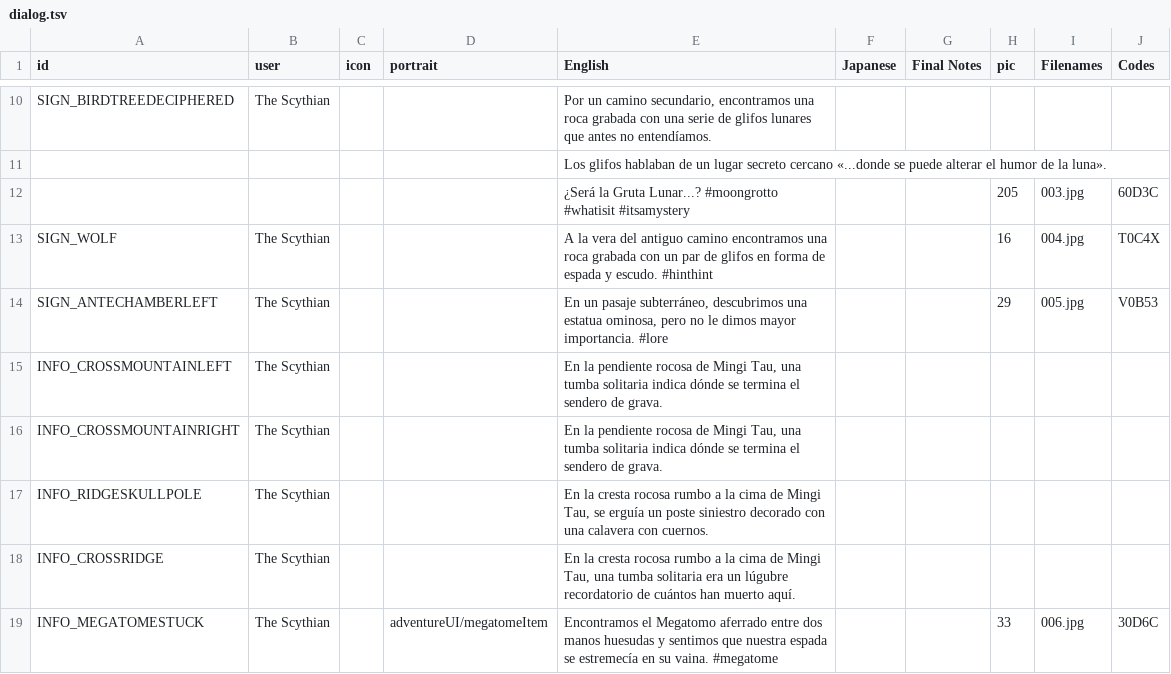
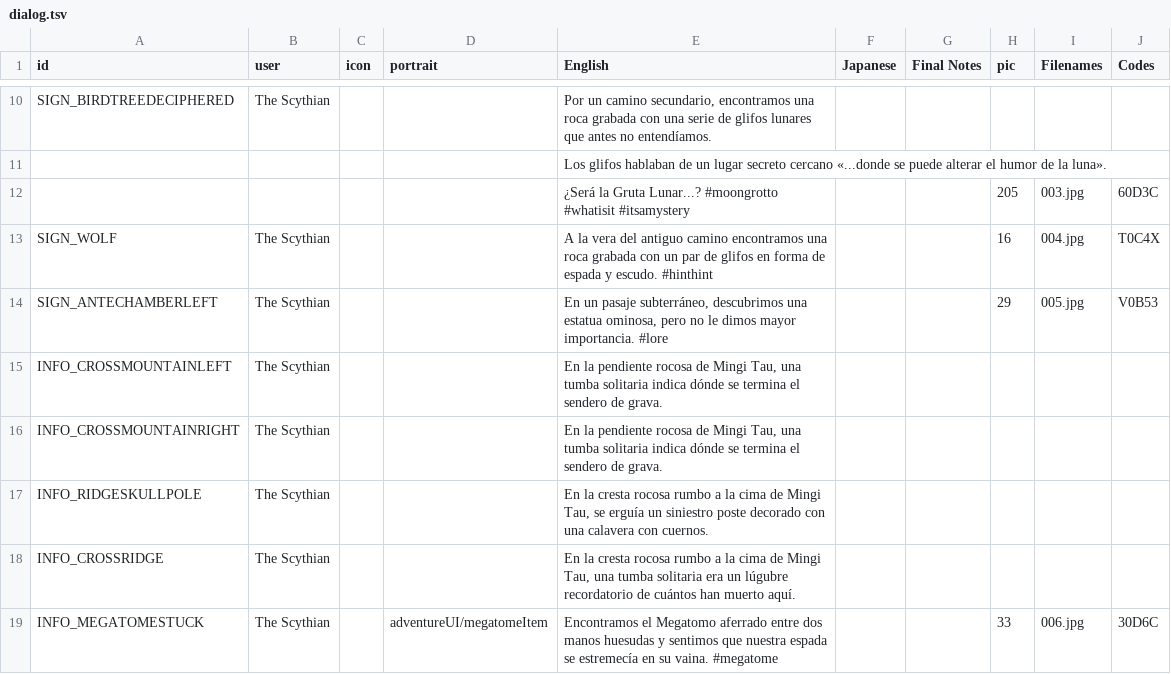
Before and after one commit to cesardeg/swordable, a TSV file: locales/spanish/dialog.tsv, drawn as a sheet; only a part is shown, gaps mark what is left out; the diff covers the shown part only.

Commit message:
refactor(loc): Polish ES/PT translations for tonal consistency and style

```diff
--- a/locales/spanish/dialog.tsv
+++ b/locales/spanish/dialog.tsv
@@ -16,3 +16,3 @@ INFO_CROSSMOUNTAINLEFT	The Scythian			En la pendiente rocosa de Mingi Tau, una t
 INFO_CROSSMOUNTAINRIGHT	The Scythian			En la pendiente rocosa de Mingi Tau, una tumba solitaria indica dónde se termina el sendero de grava.					
-INFO_RIDGESKULLPOLE	The Scythian			En la cresta rocosa rumbo a la cima de Mingi Tau, se erguía un poste siniestro decorado con una calavera con cuernos.					
+INFO_RIDGESKULLPOLE	The Scythian			En la cresta rocosa rumbo a la cima de Mingi Tau, se erguía un siniestro poste decorado con una calavera con cuernos.					
 INFO_CROSSRIDGE	The Scythian			En la cresta rocosa rumbo a la cima de Mingi Tau, una tumba solitaria era un lúgubre recordatorio de cuántos han muerto aquí.					
```
Also changed, not shown: 23 edited cells elsewhere in this file, locales/portuguese/dialog.tsv, 1 other file.
